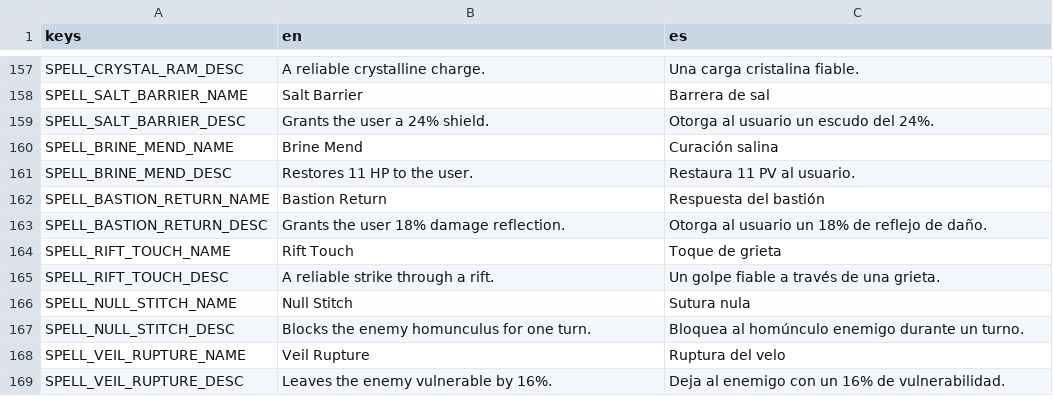
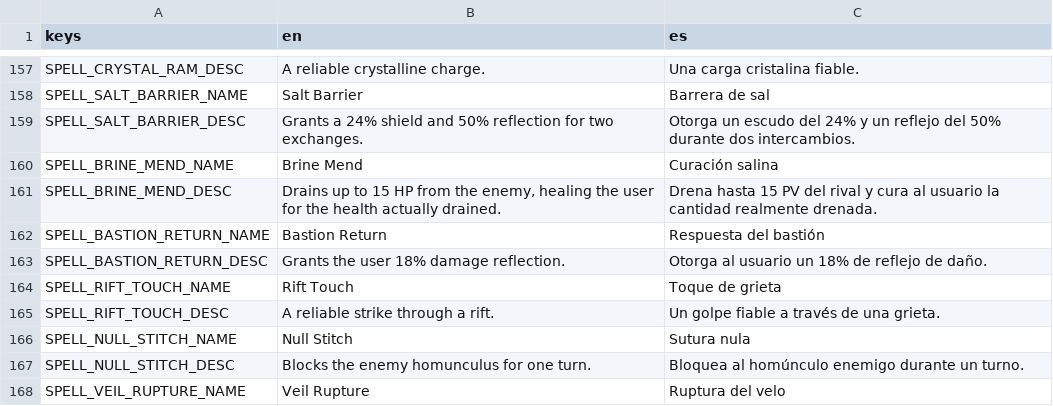
Before and after one commit to habby2727/EntityWars, a CSV file: i18n/ui.csv, drawn as a sheet; only a part is shown, gaps mark what is left out; the shorter side is filled out with more unchanged rows.

```diff
--- a/i18n/ui.csv
+++ b/i18n/ui.csv
@@ -158,5 +158,5 @@ SPELL_CRYSTAL_RAM_DESC,A reliable crystalline charge.,Una carga cristalina fiabl
 SPELL_SALT_BARRIER_NAME,Salt Barrier,Barrera de sal
-SPELL_SALT_BARRIER_DESC,Grants the user a 24% shield.,Otorga al usuario un escudo del 24%.
+SPELL_SALT_BARRIER_DESC,Grants a 24% shield and 50% reflection for two exchanges.,Otorga un escudo del 24% y un reflejo del 50% durante dos intercambios.
 SPELL_BRINE_MEND_NAME,Brine Mend,Curación salina
-SPELL_BRINE_MEND_DESC,Restores 11 HP to the user.,Restaura 11 PV al usuario.
+SPELL_BRINE_MEND_DESC,"Drains up to 15 HP from the enemy, healing the user for the health actually drained.","Drena hasta 15 PV del rival y cura al usuario la cantidad realmente drenada."
 SPELL_BASTION_RETURN_NAME,Bastion Return,Respuesta del bastión
```
Also changed, not shown: i18n/gameplay.csv, i18n/lab.csv, 43 other files.
